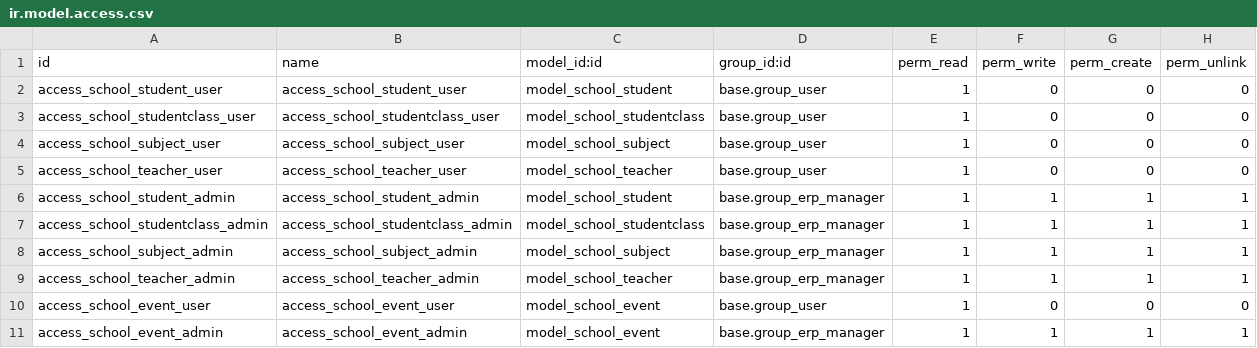
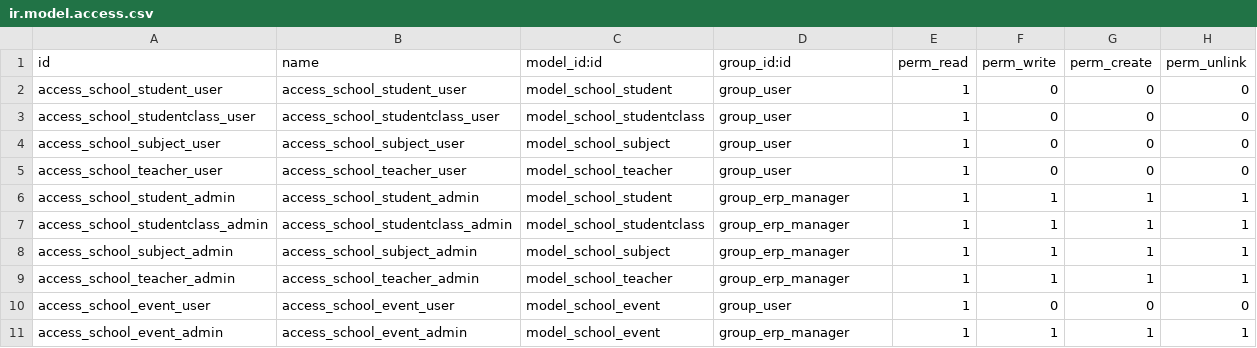
Before and after one commit to Vastav-TI/School-Management, a CSV file: security/ir.model.access.csv, drawn as a sheet.

Commit message:
fixed groups

```diff
--- a/security/ir.model.access.csv
+++ b/security/ir.model.access.csv
@@ -1,11 +1,11 @@
 id,name,model_id:id,group_id:id,perm_read,perm_write,perm_create,perm_unlink
-access_school_student_user,access_school_student_user,model_school_student,base.group_user,1,0,0,0
-access_school_studentclass_user,access_school_studentclass_user,model_school_studentclass,base.group_user,1,0,0,0
-access_school_subject_user,access_school_subject_user,model_school_subject,base.group_user,1,0,0,0
-access_school_teacher_user,access_school_teacher_user,model_school_teacher,base.group_user,1,0,0,0
-access_school_student_admin,access_school_student_admin,model_school_student,base.group_erp_manager,1,1,1,1
-access_school_studentclass_admin,access_school_studentclass_admin,model_school_studentclass,base.group_erp_manager,1,1,1,1
-access_school_subject_admin,access_school_subject_admin,model_school_subject,base.group_erp_manager,1,1,1,1
-access_school_teacher_admin,access_school_teacher_admin,model_school_teacher,base.group_erp_manager,1,1,1,1
-access_school_event_user,access_school_event_user,model_school_event,base.group_user,1,0,0,0
-access_school_event_admin,access_school_event_admin,model_school_event,base.group_erp_manager,1,1,1,1
+access_school_student_user,access_school_student_user,model_school_student,group_user,1,0,0,0
+access_school_studentclass_user,access_school_studentclass_user,model_school_studentclass,group_user,1,0,0,0
+access_school_subject_user,access_school_subject_user,model_school_subject,group_user,1,0,0,0
+access_school_teacher_user,access_school_teacher_user,model_school_teacher,group_user,1,0,0,0
+access_school_student_admin,access_school_student_admin,model_school_student,group_erp_manager,1,1,1,1
+access_school_studentclass_admin,access_school_studentclass_admin,model_school_studentclass,group_erp_manager,1,1,1,1
+access_school_subject_admin,access_school_subject_admin,model_school_subject,group_erp_manager,1,1,1,1
+access_school_teacher_admin,access_school_teacher_admin,model_school_teacher,group_erp_manager,1,1,1,1
+access_school_event_user,access_school_event_user,model_school_event,group_user,1,0,0,0
+access_school_event_admin,access_school_event_admin,model_school_event,group_erp_manager,1,1,1,1
```
Also changed, not shown: 5 other files.
